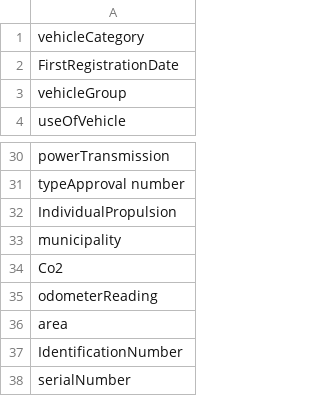
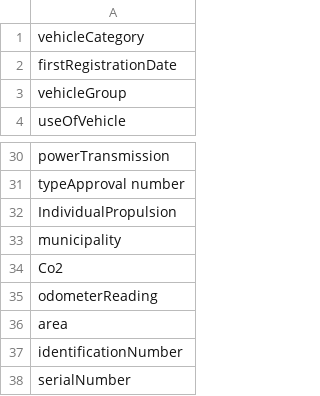
Before and after one commit to OssiB/hadoop-meetup, a CSV file: src/main/resources/trafi/headers.csv, drawn as a sheet; only a part is shown, gaps mark what is left out.

Commit message:
Update headers.csv

```diff
--- a/src/main/resources/trafi/headers.csv
+++ b/src/main/resources/trafi/headers.csv
@@ -1,3 +1,3 @@
 vehicleCategory
-FirstRegistrationDate
+firstRegistrationDate
 vehicleGroup
@@ -36,3 +36,3 @@ odometerReading
 area
-IdentificationNumber
+identificationNumber
 serialNumber
```
